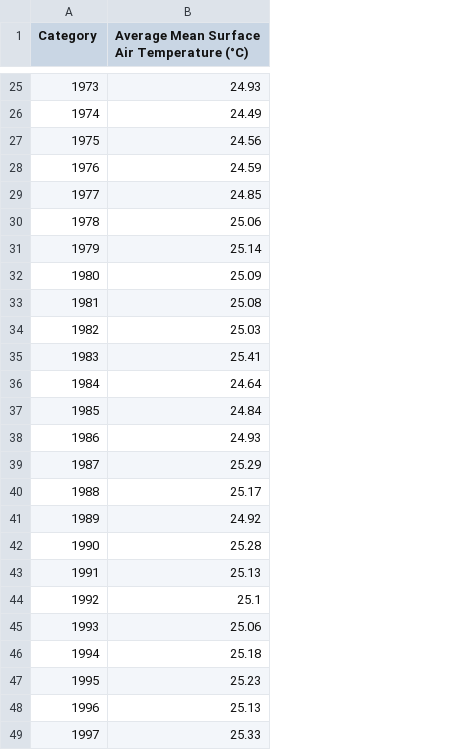
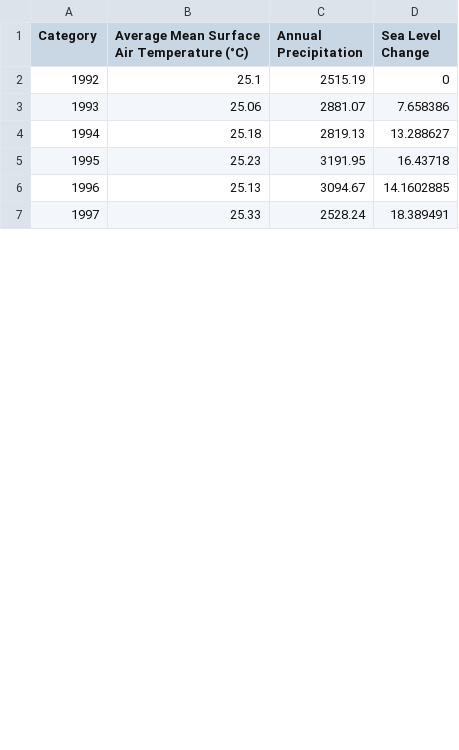
Before and after one commit to sk3007/FIT2179-A2, a CSV file: data/viz6.csv, drawn as a sheet; only a part is shown, gaps mark what is left out; removed rows and columns are numbered as before the commit, all else as after; the diff covers the shown part only; the diff names each change by its address in the sheet, - before the commit and + after, or states it on an @@ line.

Commit message:
Added dataset for surface temperature, precipitation level, sea level change and el nino context

```diff
--- a/data/viz6.csv
+++ b/data/viz6.csv
+column C (Annual Precipitation), rows 2-7: 2515.19 | 2881.07 | 2819.13 | 3191.95 | 3094.67 | 2528.24
+column D (Sea Level Change), rows 2-7: 0 | 7.658386 | 13.288627 | 16.43718 | 14.1602885 | 18.389491
-row 25: 1973 | 24.93
-row 26: 1974 | 24.49
-row 27: 1975 | 24.56
-row 28: 1976 | 24.59
-row 29: 1977 | 24.85
-row 30: 1978 | 25.06
-row 31: 1979 | 25.14
-row 32: 1980 | 25.09
-row 33: 1981 | 25.08
-row 34: 1982 | 25.03
-row 35: 1983 | 25.41
-row 36: 1984 | 24.64
-row 37: 1985 | 24.84
-row 38: 1986 | 24.93
-row 39: 1987 | 25.29
-row 40: 1988 | 25.17
-row 41: 1989 | 24.92
-row 42: 1990 | 25.28
-row 43: 1991 | 25.13
```
Also changed, not shown: 23 removed rows elsewhere in this file, 1 other file.
